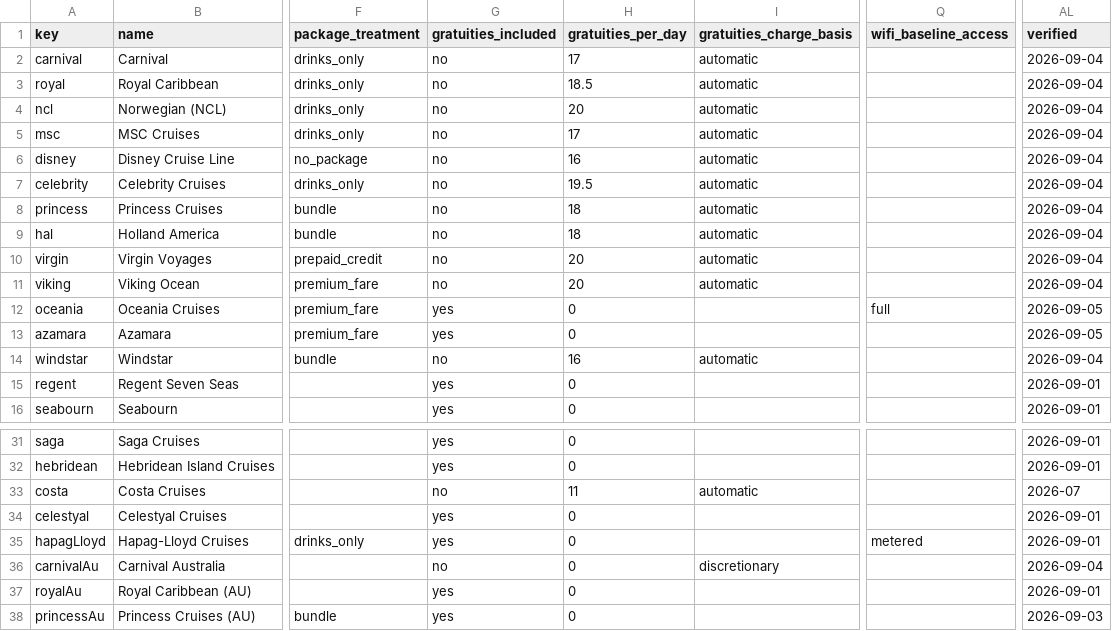
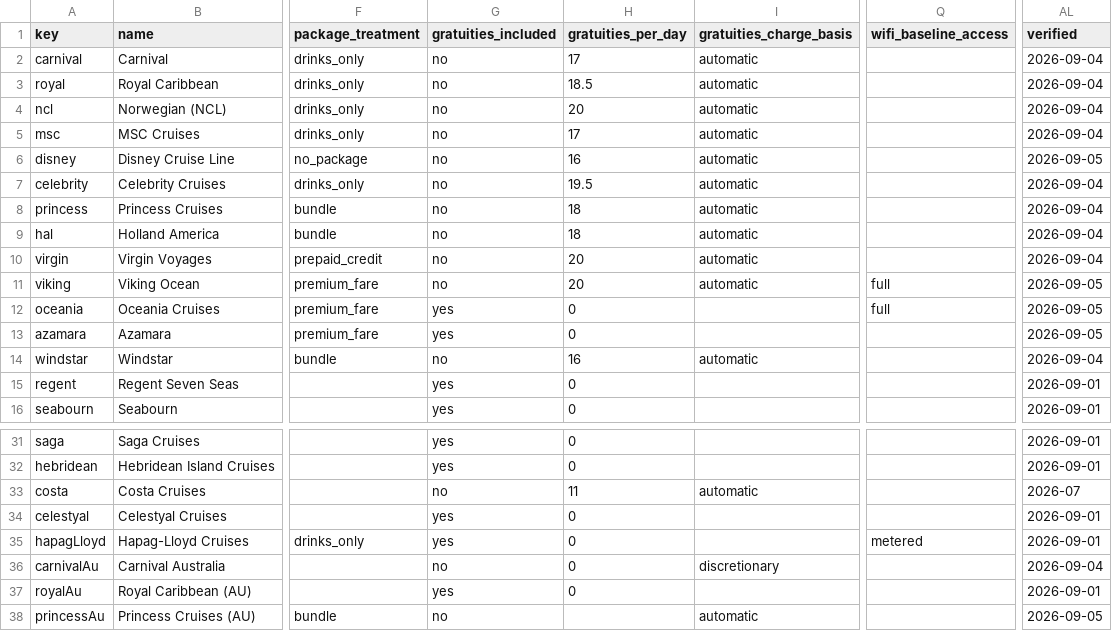
Before and after one commit to NorgeNED/cruiseclarify-data, a CSV file: cruise-costs.csv, drawn as a sheet; only a part is shown, gaps mark what is left out; the diff names each change by its address in the sheet, - before the commit and + after, or states it on an @@ line.

```diff
--- a/cruise-costs.csv
+++ b/cruise-costs.csv
-AL6 (verified): 2026-09-04
+AL6 (verified): 2026-09-05
-Q11 (wifi_baseline_access): (empty)
+Q11 (wifi_baseline_access): full
-AL11 (verified): 2026-09-04
+AL11 (verified): 2026-09-05
-G38 (gratuities_included): yes
+G38 (gratuities_included): no
-H38 (gratuities_per_day): 0
+H38 (gratuities_per_day): (empty)
-I38 (gratuities_charge_basis): (empty)
+I38 (gratuities_charge_basis): automatic
-AL38 (verified): 2026-09-03
+AL38 (verified): 2026-09-05
```
Also changed, not shown: cruise-gratuities-tiers.csv, 1 other file.
